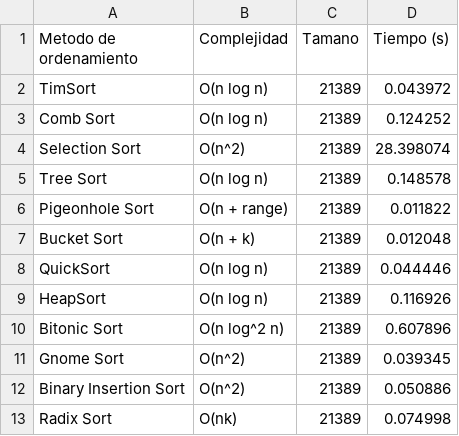
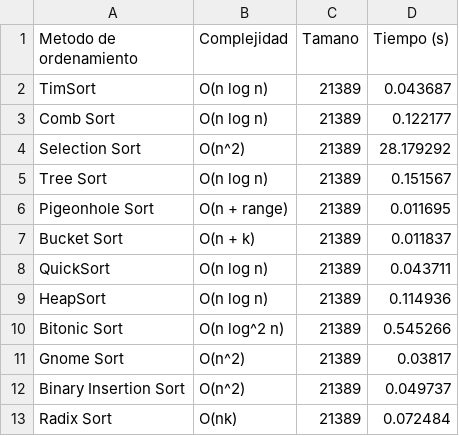
Before and after one commit to royer111/Proyecto_Finanzas_Analisis_Algoritmos, a CSV file: backend/Seguimiento/First/output/tabla1_merged_long_format.csv, drawn as a sheet.

```diff
--- a/backend/Seguimiento/First/output/tabla1_merged_long_format.csv
+++ b/backend/Seguimiento/First/output/tabla1_merged_long_format.csv
@@ -1,13 +1,13 @@
 Metodo de ordenamiento,Complejidad,Tamano,Tiempo (s)
-TimSort,O(n log n),21389,0.043972
-Comb Sort,O(n log n),21389,0.124252
-Selection Sort,O(n^2),21389,28.398074
-Tree Sort,O(n log n),21389,0.148578
-Pigeonhole Sort,O(n + range),21389,0.011822
-Bucket Sort,O(n + k),21389,0.012048
-QuickSort,O(n log n),21389,0.044446
-HeapSort,O(n log n),21389,0.116926
-Bitonic Sort,O(n log^2 n),21389,0.607896
-Gnome Sort,O(n^2),21389,0.039345
-Binary Insertion Sort,O(n^2),21389,0.050886
-Radix Sort,O(nk),21389,0.074998
+TimSort,O(n log n),21389,0.043687
+Comb Sort,O(n log n),21389,0.122177
+Selection Sort,O(n^2),21389,28.179292
+Tree Sort,O(n log n),21389,0.151567
+Pigeonhole Sort,O(n + range),21389,0.011695
+Bucket Sort,O(n + k),21389,0.011837
+QuickSort,O(n log n),21389,0.043711
+HeapSort,O(n log n),21389,0.114936
+Bitonic Sort,O(n log^2 n),21389,0.545266
+Gnome Sort,O(n^2),21389,0.03817
+Binary Insertion Sort,O(n^2),21389,0.049737
+Radix Sort,O(nk),21389,0.072484
```
Also changed, not shown: backend/Seguimiento/First/output/tabla1_merged_desorganized.csv, backend/Seguimiento/First/output/tabla1_merged_prices.csv, 9 other files.
